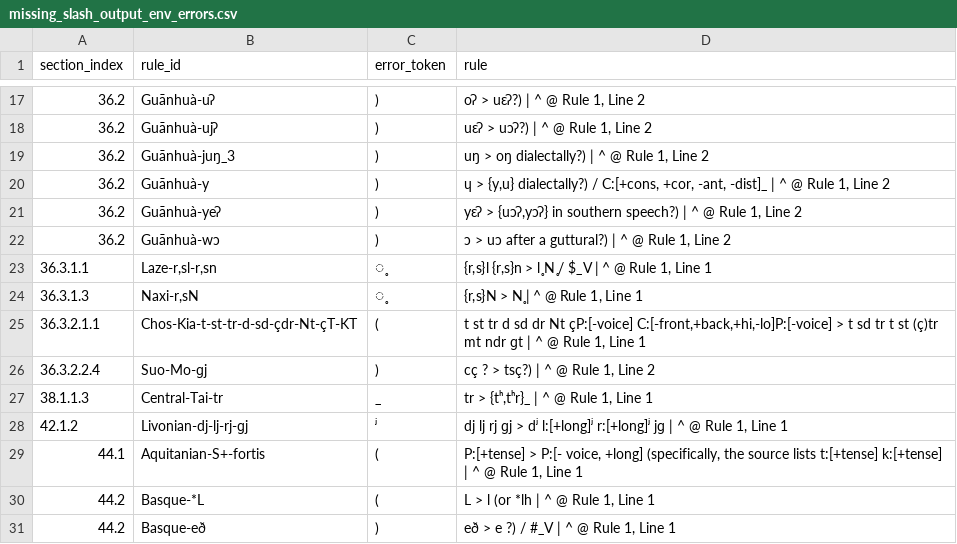
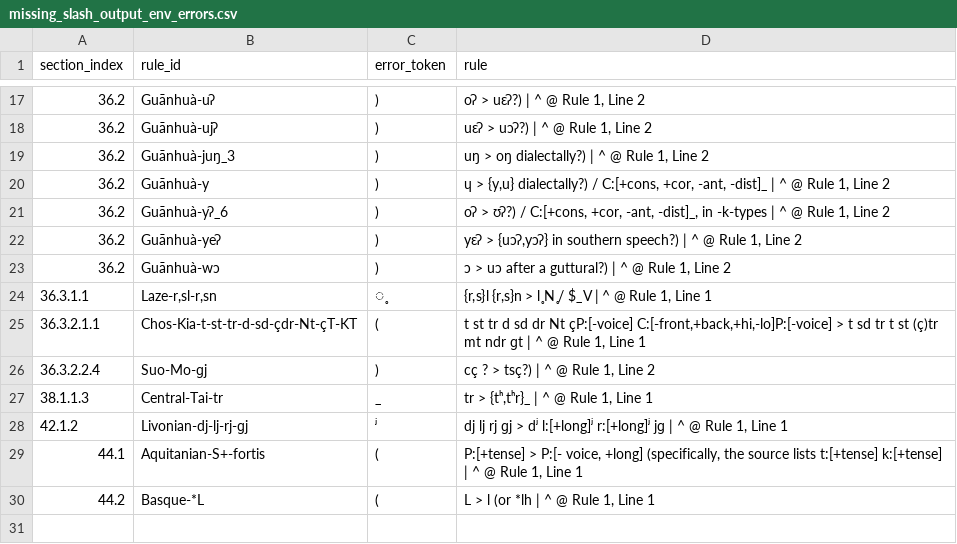
Before and after one commit to Pappa/conlanger, a CSV file: .scratch/rule-index/inventory/error_clusters/missing_slash_output_env_errors.csv, drawn as a sheet; only a part is shown, gaps mark what is left out; removed rows and columns are numbered as before the commit, all else as after; the diff names each change by its address in the sheet, - before the commit and + after, or states it on an @@ line.

```diff
--- a/.scratch/rule-index/inventory/error_clusters/missing_slash_output_env_errors.csv
+++ b/.scratch/rule-index/inventory/error_clusters/missing_slash_output_env_errors.csv
+row 21: 36.2 | Guānhuà-yʔ_6 | ) | oʔ > ʊʔ?) / C:[+cons, +cor, -ant, -dist]_, in -k-types | ^ @ Rule 1, Line 2
-row 24: 36.3.1.3 | Naxi-r,sN | ̥ | {r,s}N > N̥ | ^ @ Rule 1, Line 1
-row 31: 44.2 | Basque-eð | ) | eð > e ?) / #_V | ^ @ Rule 1, Line 1
```
Also changed, not shown: .scratch/rule-index/inventory/error_clusters/expected_underscore_errors.csv, .scratch/rule-index/inventory/error_clusters/prose_or_expected_arrow_errors.csv, 8 other files.
